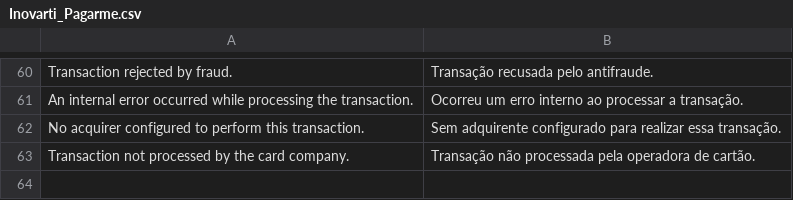
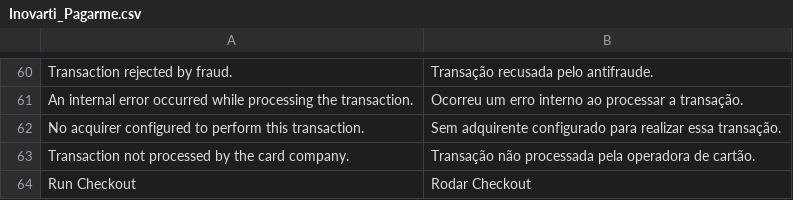
Before and after one commit to rafaelstz/pagarme-magento, a CSV file: app/locale/pt_BR/Inovarti_Pagarme.csv, drawn as a sheet; only a part is shown, gaps mark what is left out; the diff names each change by its address in the sheet, - before the commit and + after, or states it on an @@ line.

Commit message:
Adicionado suporte ao Checkout JS com suporte a cartão de crédito

```diff
--- a/app/locale/pt_BR/Inovarti_Pagarme.csv
+++ b/app/locale/pt_BR/Inovarti_Pagarme.csv
+row 64: Run Checkout | Rodar Checkout
```
Also changed, not shown: 9 other files.
